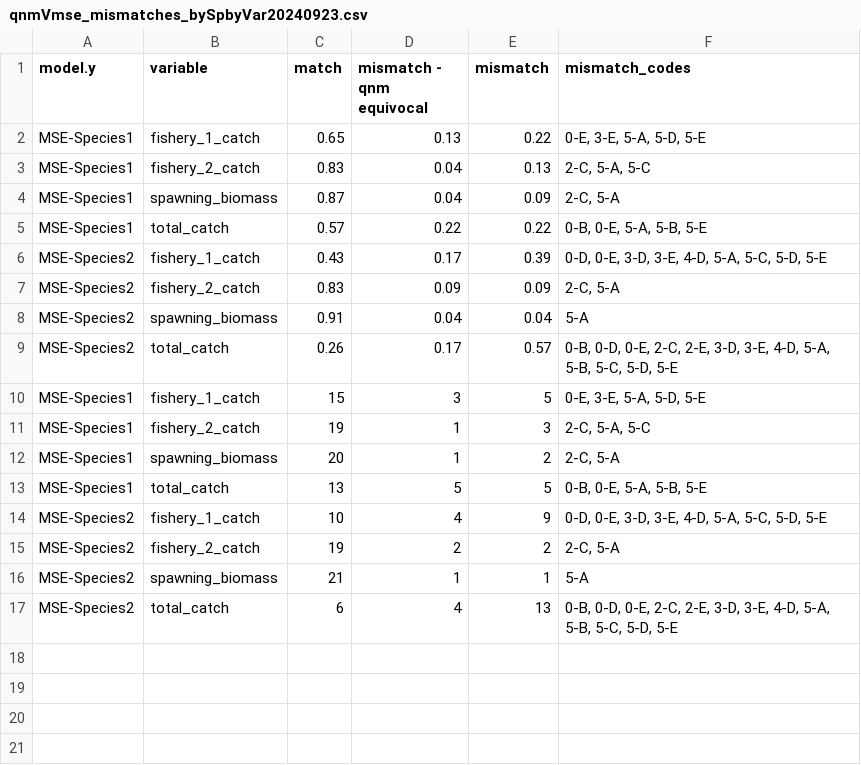
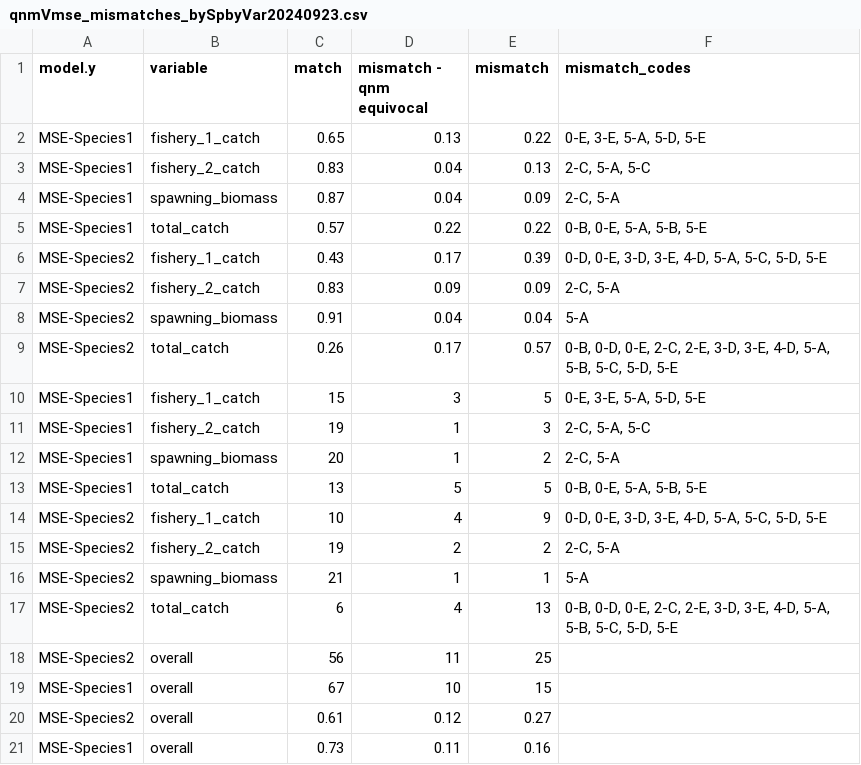
Before and after one commit to mfisher5/qualitative-MSEs, a CSV file: data/results/qnmVmse_mismatches_bySpbyVar20240923.csv, drawn as a sheet.

```diff
--- a/data/results/qnmVmse_mismatches_bySpbyVar20240923.csv
+++ b/data/results/qnmVmse_mismatches_bySpbyVar20240923.csv
@@ -17 +17,5 @@ MSE-Species2,spawning_biomass,21,1,1,5-A
 MSE-Species2,total_catch,6,4,13,"0-B, 0-D, 0-E, 2-C, 2-E, 3-D, 3-E, 4-D, 5-A, 5-B, 5-C, 5-D, 5-E"
+MSE-Species2,overall,56,11,25,
+MSE-Species1,overall,67,10,15,
+MSE-Species2,overall,0.61,0.12,0.27,
+MSE-Species1,overall,0.73,0.11,0.16,
```
Also changed, not shown: data/qnm_models/qnm_complexity_stats_split_tc.csv, 9 other files.
